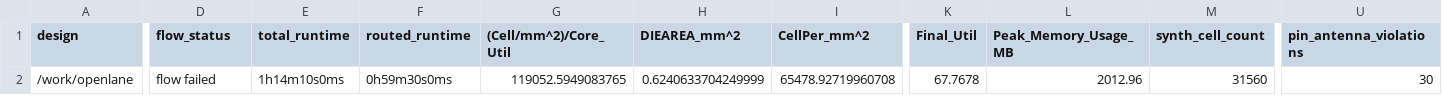
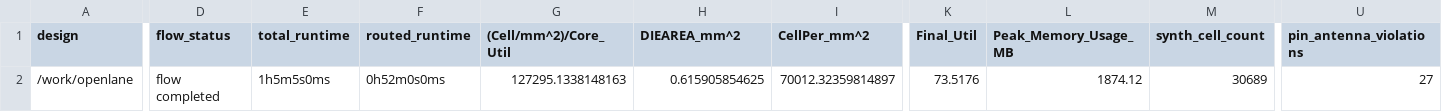
Before and after one commit to vamsireddysup/ECE510-H4AI, a CSV file: project/m4/synth/metrics.csv, drawn as a sheet; only a part is shown, gaps mark what is left out; the diff covers the shown part only; the diff names each change by its address in the sheet, - before the commit and + after, or states it on an @@ line.

Commit message:
m4: final clean signoff at 15ns -- SUCCESS, DRC=0, LVS clean, setup gate met (SPEF nom -1.13ns clock-skew margin documented), ~62MHz

```diff
--- a/project/m4/synth/metrics.csv
+++ b/project/m4/synth/metrics.csv
-D2 (flow_status): flow failed
+D2 (flow_status): flow completed
-E2 (total_runtime): 1h14m10s0ms
+E2 (total_runtime): 1h5m5s0ms
-F2 (routed_runtime): 0h59m30s0ms
+F2 (routed_runtime): 0h52m0s0ms
-G2 ((Cell/mm^2)/Core_Util): 119052.5949083765
+G2 ((Cell/mm^2)/Core_Util): 127295.1338148163
-H2 (DIEAREA_mm^2): 0.6240633704249999
+H2 (DIEAREA_mm^2): 0.615905854625
-I2 (CellPer_mm^2): 65478.92719960708
+I2 (CellPer_mm^2): 70012.32359814897
-K2 (Final_Util): 67.7678
+K2 (Final_Util): 73.5176
-L2 (Peak_Memory_Usage_MB): 2012.96
+L2 (Peak_Memory_Usage_MB): 1874.12
-M2 (synth_cell_count): 31560
+M2 (synth_cell_count): 30689
-U2 (pin_antenna_violations): 30
+U2 (pin_antenna_violations): 27
```
Also changed, not shown: 41 edited cells elsewhere in this file, 7 other files.
